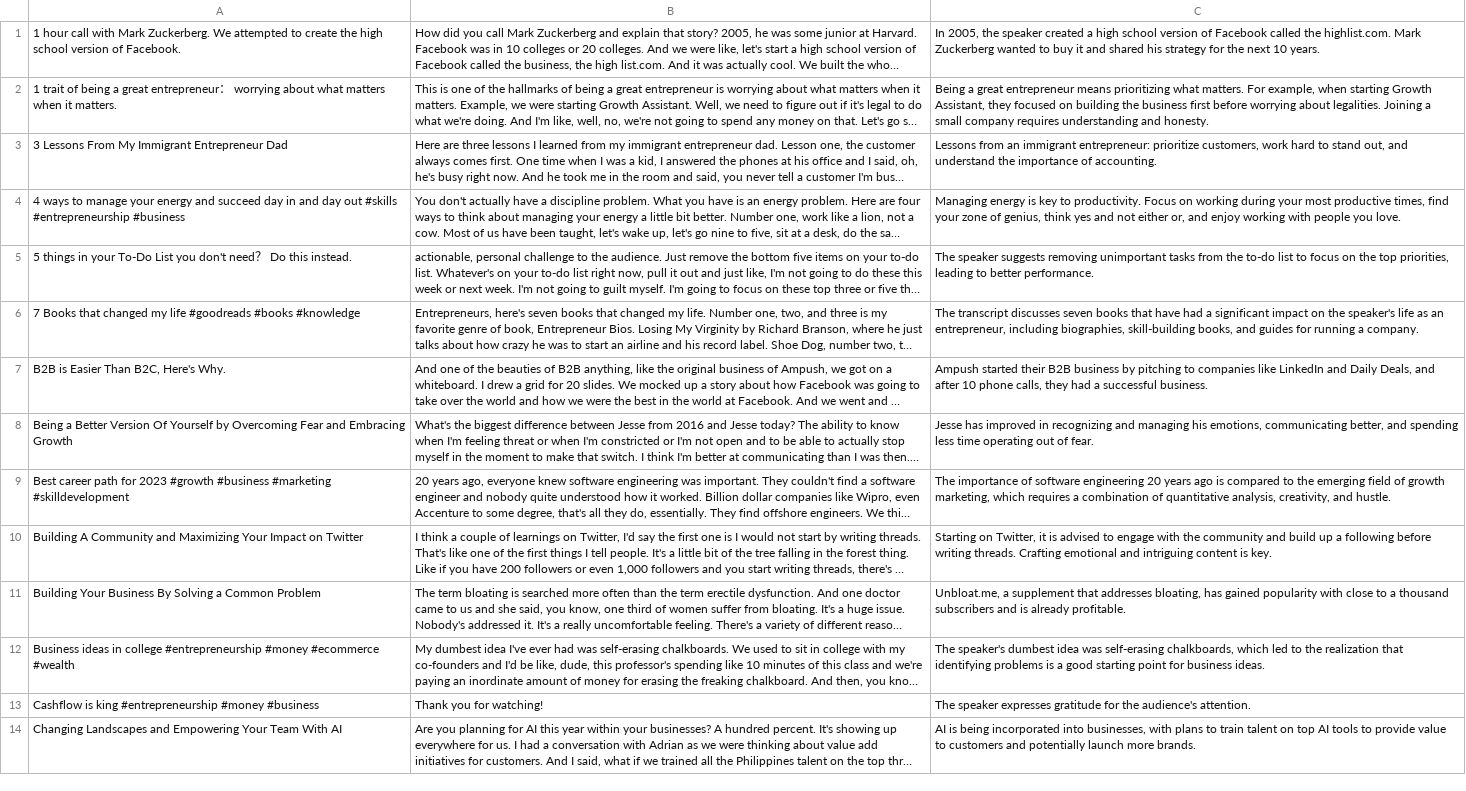
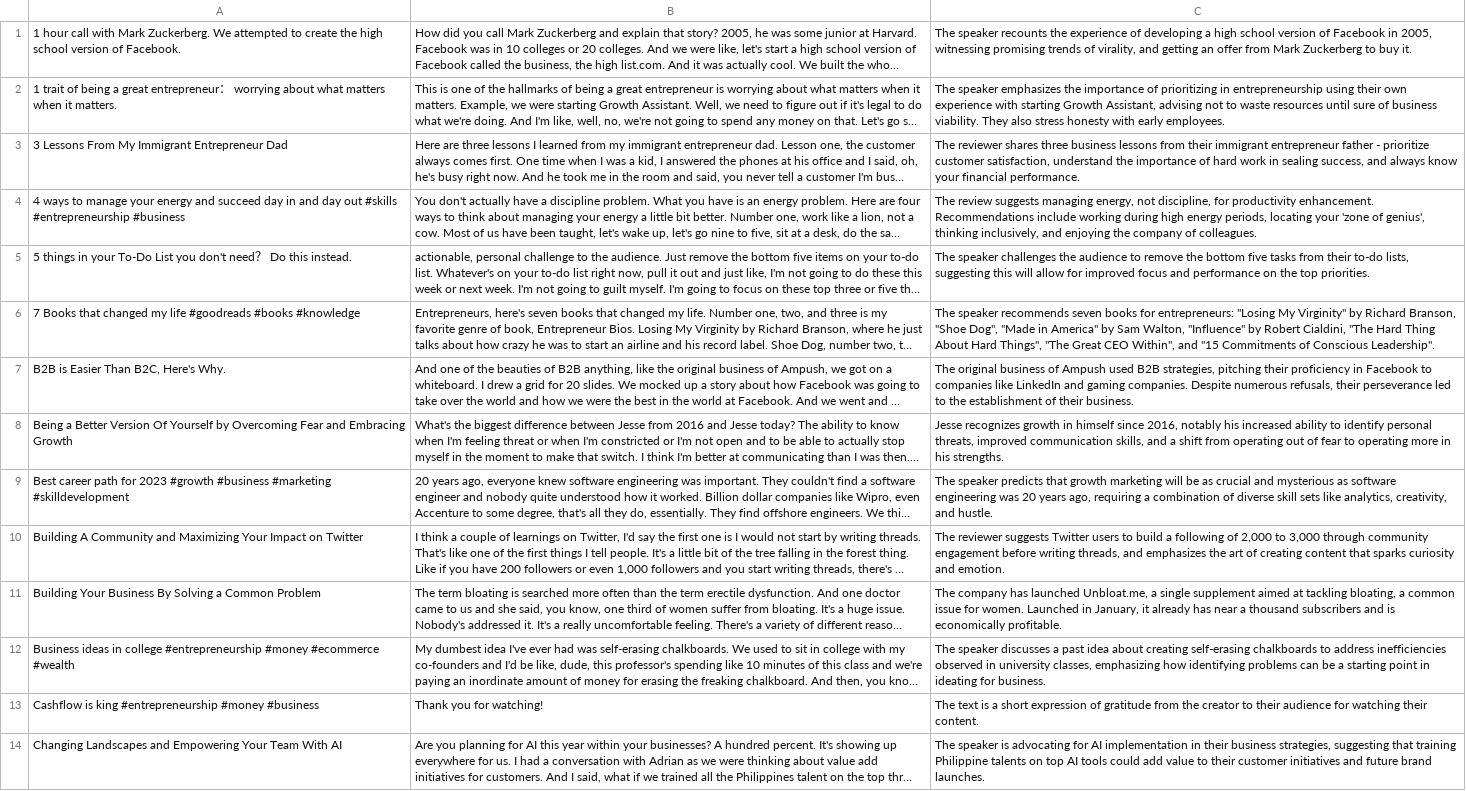
Before and after one commit to shivangsoni/AIProjects, a CSV file: QA system for favourite youtuber/summarize_youtube_video.csv, drawn as a sheet; only a part is shown; long unchanged cells end in …; the diff covers the shown part only; the diff names each change by its address in the sheet, - before the commit and + after, or states it on an @@ line.

Commit message:
Working version of openai project with Langchain Q/A system for a youtuber.

```diff
--- a/QA system for favourite youtuber/summarize_youtube_video.csv
+++ b/QA system for favourite youtuber/summarize_youtube_video.csv
-C1: In 2005, the speaker created a high school version of Facebook called the highlist.com. Mark Zuckerberg wanted to buy it and shared his strategy for the next 10 years.
+C1: The speaker recounts the experience of developing a high school version of Facebook in 2005, witnessing promising trends of virality, and getting an offer from Mark Zuckerberg to buy it.
-C2: Being a great entrepreneur means prioritizing what matters. For example, when starting Growth Assistant, they focused on building the business first before worrying about legalities. Joining a small company requires understanding and honesty.
+C2: The speaker emphasizes the importance of prioritizing in entrepreneurship using their own experience with starting Growth Assistant, advising not to waste resources until sure of business viability. They also stress honesty with early employees.
-C3: Lessons from an immigrant entrepreneur: prioritize customers, work hard to stand out, and understand the importance of accounting.
+C3: The reviewer shares three business lessons from their immigrant entrepreneur father - prioritize customer satisfaction, understand the importance of hard work in sealing success, and always know your financial performance.
-C4: Managing energy is key to productivity. Focus on working during your most productive times, find your zone of genius, think yes and not either or, and enjoy working with people you love.
+C4: The review suggests managing energy, not discipline, for productivity enhancement. Recommendations include working during high energy periods, locating your 'zone of genius', thinking inclusively, and enjoying the company of colleagues.
-C5: The speaker suggests removing unimportant tasks from the to-do list to focus on the top priorities, leading to better performance.
+C5: The speaker challenges the audience to remove the bottom five tasks from their to-do lists, suggesting this will allow for improved focus and performance on the top priorities.
-C6: The transcript discusses seven books that have had a significant impact on the speaker's life as an entrepreneur, including biographies, skill-building books, and guides for running a company.
+C6: The speaker recommends seven books for entrepreneurs: "Losing My Virginity" by Richard Branson, "Shoe Dog", "Made in America" by Sam Walton, "Influence" by Robert Cialdini, "The Hard Thing About Hard Things", "The Great CEO Within", and "15 Commitments of Conscious Leadership".
-C7: Ampush started their B2B business by pitching to companies like LinkedIn and Daily Deals, and after 10 phone calls, they had a successful business.
+C7: The original business of Ampush used B2B strategies, pitching their proficiency in Facebook to companies like LinkedIn and gaming companies. Despite numerous refusals, their perseverance led to the establishment of their business.
-C8: Jesse has improved in recognizing and managing his emotions, communicating better, and spending less time operating out of fear.
+C8: Jesse recognizes growth in himself since 2016, notably his increased ability to identify personal threats, improved communication skills, and a shift from operating out of fear to operating more in his strengths.
-C9: The importance of software engineering 20 years ago is compared to the emerging field of growth marketing, which requires a combination of quantitative analysis, creativity, and…
+C9: The speaker predicts that growth marketing will be as crucial and mysterious as software engineering was 20 years ago, requiring a combination of diverse skill sets like analytics, creativity, and…
-C10: Starting on Twitter, it is advised to engage with the community and build up a following before writing threads. Crafting emotional and intriguing content is key.
+C10: The reviewer suggests Twitter users to build a following of 2,000 to 3,000 through community engagement before writing threads, and emphasizes the art of creating content that sparks curiosity and emotion.
-C11: Unbloat.me, a supplement that addresses bloating, has gained popularity with close to a thousand subscribers and is already profitable.
+C11: The company has launched Unbloat.me, a single supplement aimed at tackling bloating, a common issue for women. Launched in January, it already has near a thousand subscribers and is economically profitable.
-C12: The speaker's dumbest idea was self-erasing chalkboards, which led to the realization that identifying problems is a good starting point for business ideas.
+C12: The speaker discusses a past idea about creating self-erasing chalkboards to address inefficiencies observed in university classes, emphasizing how identifying problems can be a starting point in ideating for business.
-C13: The speaker expresses gratitude for the audience's attention.
+C13: The text is a short expression of gratitude from the creator to their audience for watching their content.
-C14: AI is being incorporated into businesses, with plans to train talent on top AI tools to provide value to customers and potentially launch more brands.
+C14: The speaker is advocating for AI implementation in their business strategies, suggesting that training Philippine talents on top AI tools could add value to their customer initiatives and future brand launches.
```
Also changed, not shown: 82 edited cells elsewhere in this file, 3 other files.
